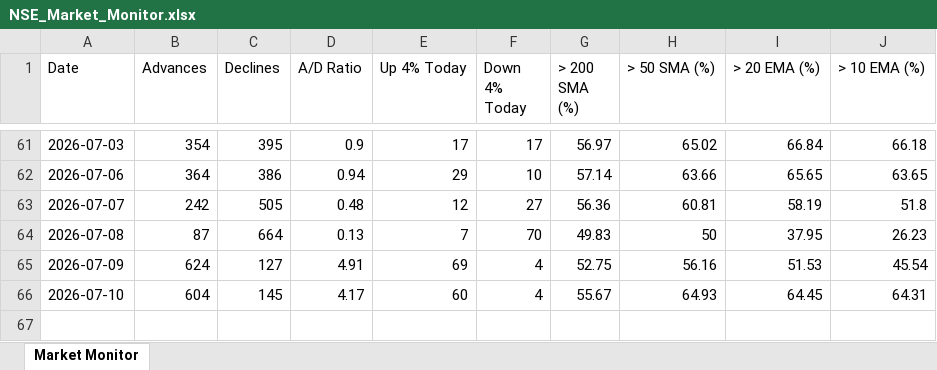
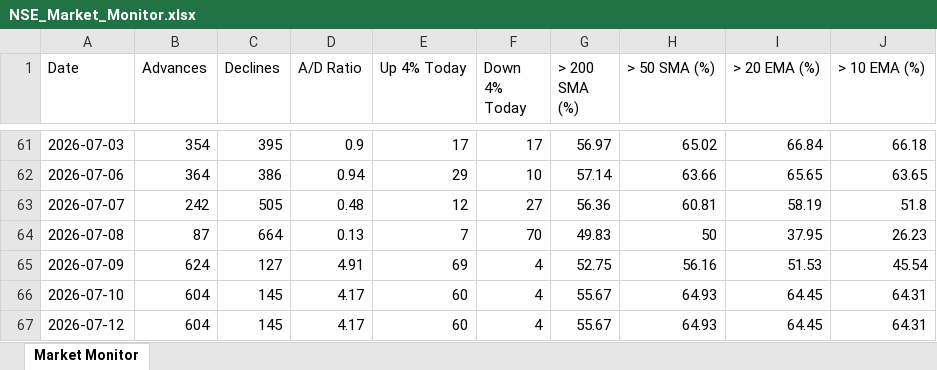
Before and after one commit to chethanshivaraju94-netizen/nse-market-monitor, an Excel workbook: NSE_Market_Monitor.xlsx, sheet Market Monitor, drawn as a sheet; only a part is shown, gaps mark what is left out; values as stored, in another font and other column widths than the file's, no borders; conditional formats not drawn; the diff names each change by its address in the sheet, - before the commit and + after, or states it on an @@ line.

```diff
--- a/NSE_Market_Monitor.xlsx (sheet Market Monitor)
+++ b/NSE_Market_Monitor.xlsx (sheet Market Monitor)
+row 67: 2026-07-12 | 604 | 145 | 4.17 | 60 | 4 | 55.67 | 64.93 | 64.45 | 64.31
```
